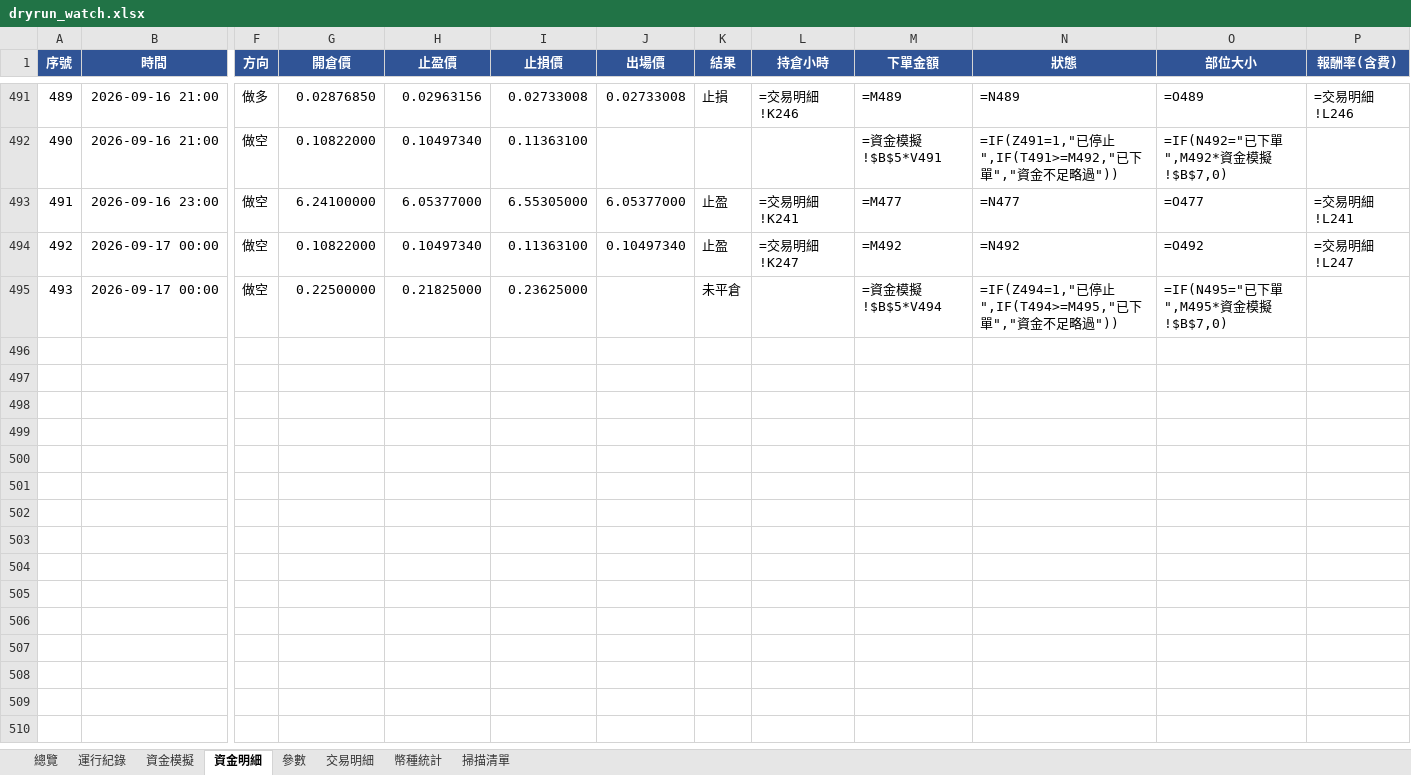
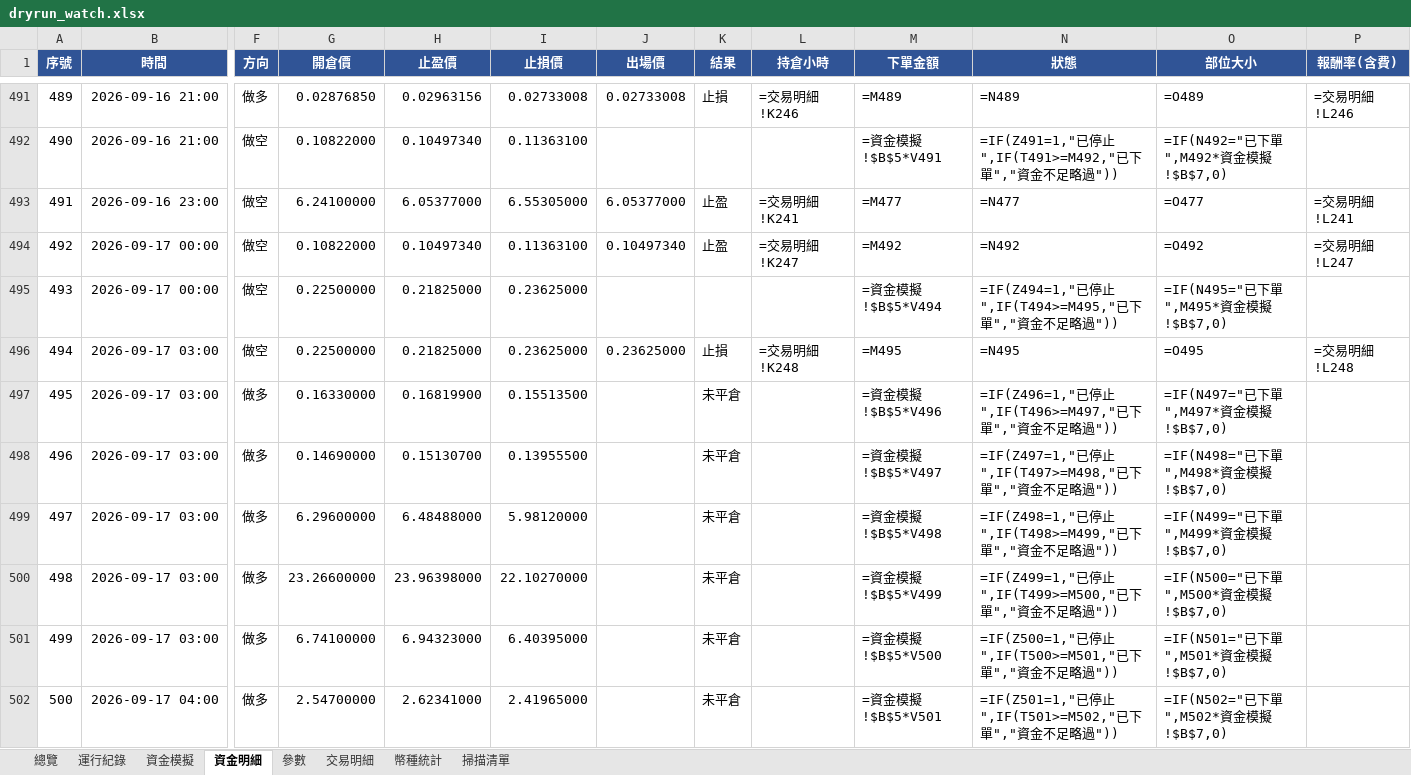
Before and after one commit to timzen43210/Crypto_Trader, an Excel workbook: output/dryrun_watch.xlsx, sheet 資金明細, drawn as a sheet; only a part is shown, gaps mark what is left out; values as stored, in another font and other column widths than the file's, no borders; formulas without a stored value are shown as written; conditional formats not drawn; rows hold the shown columns only; the diff names each change by its address in the sheet, - before the commit and + after, or states it on an @@ line.

```diff
--- a/output/dryrun_watch.xlsx (sheet 資金明細)
+++ b/output/dryrun_watch.xlsx (sheet 資金明細)
-K495 (結果): 未平倉
+K495 (結果): (empty)
+row 496: 494 | 2026-09-17 03:00 | 做空 | 0.22500000 | 0.21825000 | 0.23625000 | 0.23625000 | 止損 | =交易明細!K248 | =M495 | =N495 | =O495 | =交易明細!L248
+row 497: 495 | 2026-09-17 03:00 | 做多 | 0.16330000 | 0.16819900 | 0.15513500 |  | 未平倉 |  | =資金模擬!$B$5*V496 | =IF(Z496=1,"已停止",IF(T496>=M497,"已下單","資金不足略過")) | =IF(N497="已下單",M497*資金模擬!$B$7,0)
+row 498: 496 | 2026-09-17 03:00 | 做多 | 0.14690000 | 0.15130700 | 0.13955500 |  | 未平倉 |  | =資金模擬!$B$5*V497 | =IF(Z497=1,"已停止",IF(T497>=M498,"已下單","資金不足略過")) | =IF(N498="已下單",M498*資金模擬!$B$7,0)
+row 499: 497 | 2026-09-17 03:00 | 做多 | 6.29600000 | 6.48488000 | 5.98120000 |  | 未平倉 |  | =資金模擬!$B$5*V498 | =IF(Z498=1,"已停止",IF(T498>=M499,"已下單","資金不足略過")) | =IF(N499="已下單",M499*資金模擬!$B$7,0)
+row 500: 498 | 2026-09-17 03:00 | 做多 | 23.26600000 | 23.96398000 | 22.10270000 |  | 未平倉 |  | =資金模擬!$B$5*V499 | =IF(Z499=1,"已停止",IF(T499>=M500,"已下單","資金不足略過")) | =IF(N500="已下單",M500*資金模擬!$B$7,0)
+row 501: 499 | 2026-09-17 03:00 | 做多 | 6.74100000 | 6.94323000 | 6.40395000 |  | 未平倉 |  | =資金模擬!$B$5*V500 | =IF(Z500=1,"已停止",IF(T500>=M501,"已下單","資金不足略過")) | =IF(N501="已下單",M501*資金模擬!$B$7,0)
+row 502: 500 | 2026-09-17 04:00 | 做多 | 2.54700000 | 2.62341000 | 2.41965000 |  | 未平倉 |  | =資金模擬!$B$5*V501 | =IF(Z501=1,"已停止",IF(T501>=M502,"已下單","資金不足略過")) | =IF(N502="已下單",M502*資金模擬!$B$7,0)
```
Also changed, not shown: sheet 幣種統計, sheet 交易明細, sheet 總覽, sheet 資金模擬, sheet 運行紀錄, sheet 掃描清單, 1 more sheet, charts or pictures, output/dryrun_main.xlsx, output/dryrun_rev.xlsx, 3 other files.
